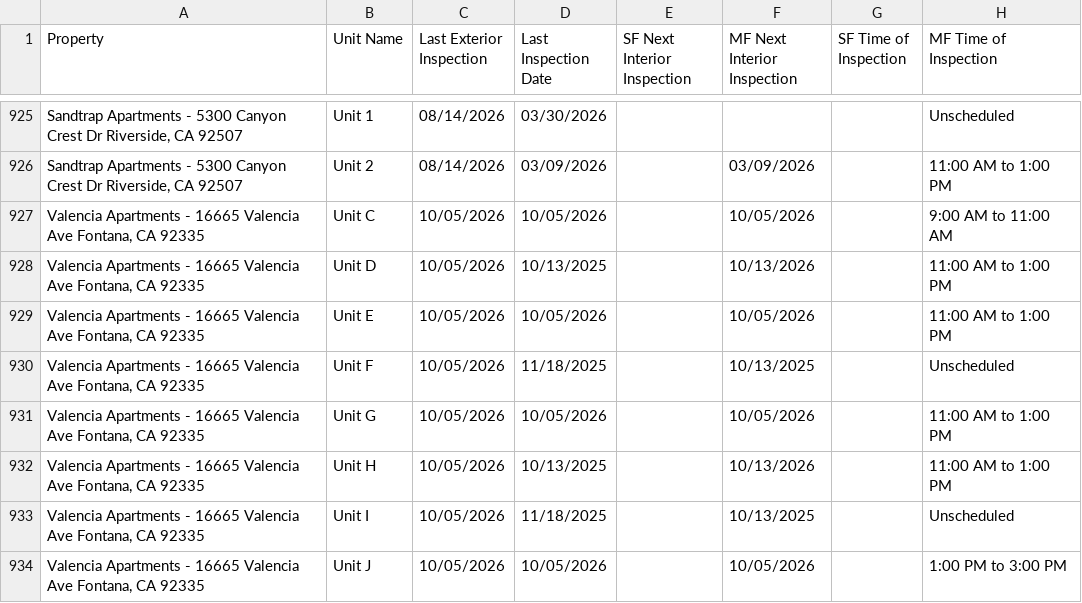
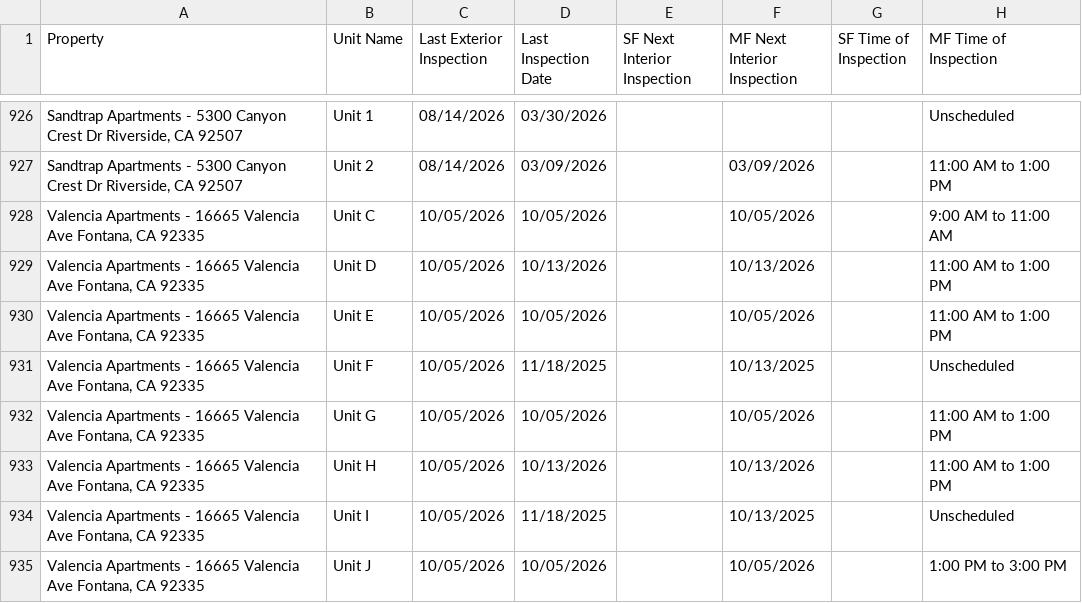
Before and after one commit to ryconn-pm/inspection-portal, a CSV file: data/report.csv, drawn as a sheet; only a part is shown, gaps mark what is left out; addresses are those after the commit; the diff covers the shown part only; the diff names each change by its address in the sheet, - before the commit and + after, or states it on an @@ line.

Commit message:
Auto-update inspection report

```diff
--- a/data/report.csv
+++ b/data/report.csv
-D929 (Last Inspection Date): 10/13/2025
+D929 (Last Inspection Date): 10/13/2026
-D933 (Last Inspection Date): 10/13/2025
+D933 (Last Inspection Date): 10/13/2026
```
Also changed, not shown: 1 added row and 24 edited cells elsewhere in this file.
